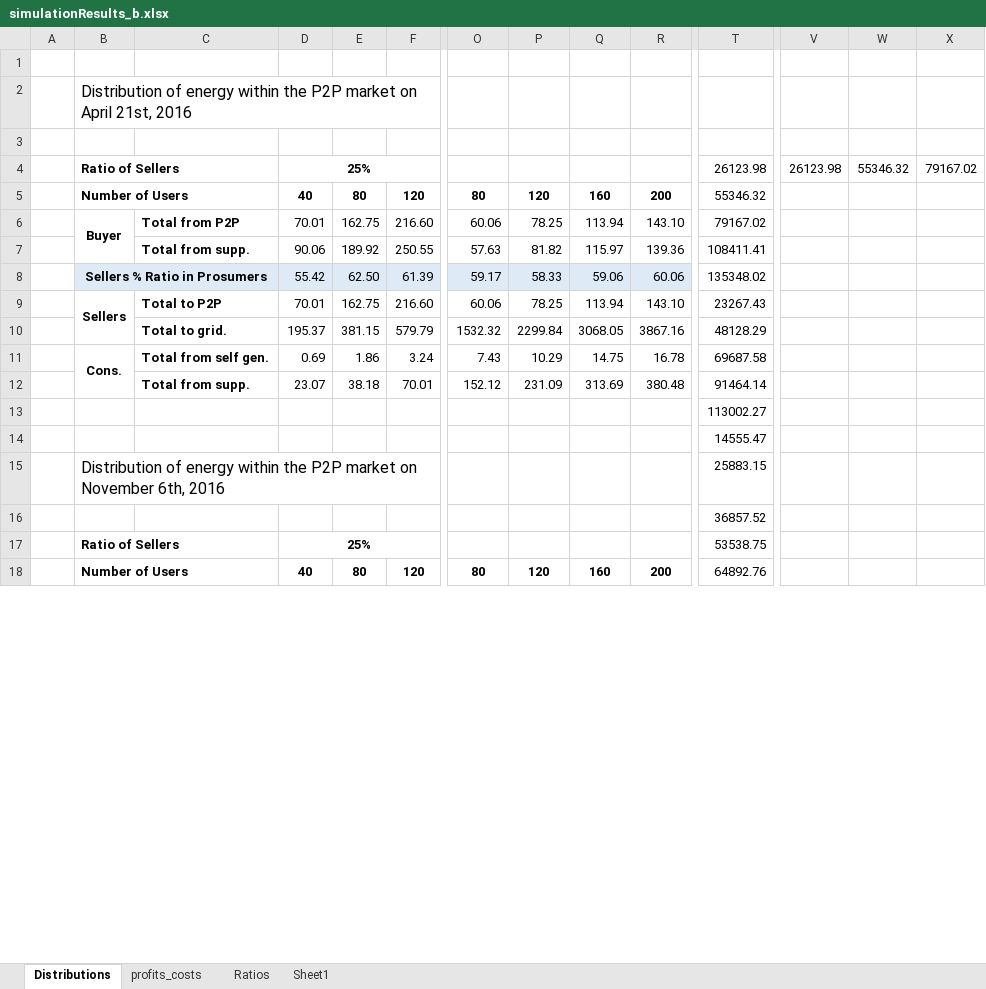
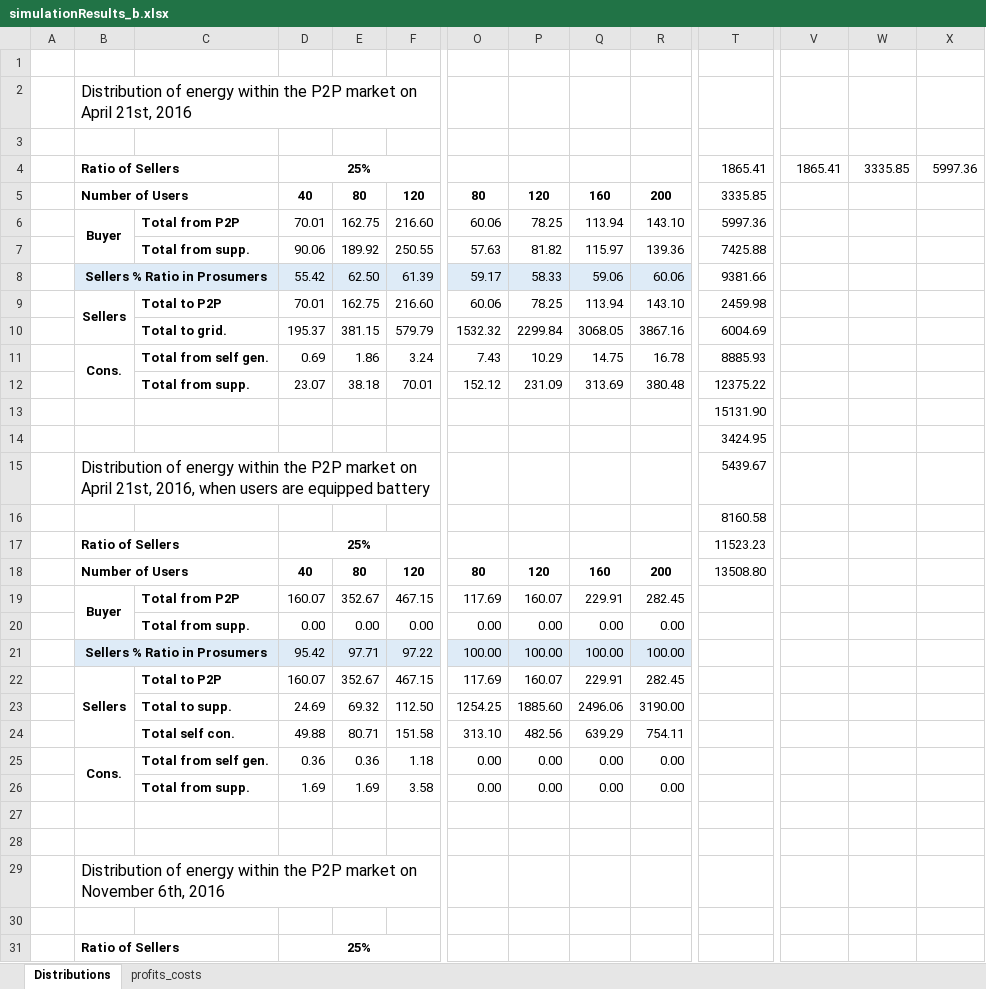
Before and after one commit to tea-chai/Clearance_Mechanisms, an Excel workbook: simulationResults_b.xlsx, sheet Distributions, drawn as a sheet; only a part is shown, gaps mark what is left out; values as stored, in another font and other column widths than the file's, no borders; removed rows and columns are numbered as before the commit, all else as after; rows hold the shown columns only; the diff covers the shown part only; the diff names each change by its address in the sheet, - before the commit and + after, or states it on an @@ line.

```diff
--- a/simulationResults_b.xlsx (sheet Distributions)
+++ b/simulationResults_b.xlsx (sheet Distributions)
-sheet tab: Ratios
-sheet tab: Sheet1
-row 4:  | Ratio of Sellers |  | 25% |  |  |  |  |  |  | 26123.98 | 26123.98 | 55346.32 | 79167.02
+row 4:  | Ratio of Sellers |  | 25% |  |  |  |  |  |  | 1865.41 | 1865.41 | 3335.85 | 5997.36
-T5: 55346.32
+T5: 3335.85
-T6: 79167.02
+T6: 5997.36
-T7: 108411.41
+T7: 7425.88
-T8: 135348.02
+T8: 9381.66
-T9: 23267.43
+T9: 2459.98
-T10: 48128.29
+T10: 6004.69
-T11: 69687.58
+T11: 8885.93
-T12: 91464.14
+T12: 12375.22
-T13: 113002.27
+T13: 15131.90
-T14: 14555.47
+T14: 3424.95
-row 15:  | Distribution of energy within the P2P market on November 6th, 2016 |  |  |  |  |  |  |  |  | 25883.15
+row 15:  | Distribution of energy within the P2P market on April 21st, 2016, when users are equipped battery |  |  |  |  |  |  |  |  | 5439.67
-T16: 36857.52
+T16: 8160.58
-T17: 53538.75
+T17: 11523.23
-T18: 64892.76
+T18: 13508.80
+row 19:  | Buyer | Total from P2P | 160.07 | 352.67 | 467.15 | 117.69 | 160.07 | 229.91 | 282.45
+row 20:  |  | Total from supp. | 0.00 | 0.00 | 0.00 | 0.00 | 0.00 | 0.00 | 0.00
+row 21:  | Sellers % Ratio in Prosumers |  | 95.42 | 97.71 | 97.22 | 100.00 | 100.00 | 100.00 | 100.00
+row 22:  | Sellers | Total to P2P | 160.07 | 352.67 | 467.15 | 117.69 | 160.07 | 229.91 | 282.45
+row 23:  |  | Total to supp. | 24.69 | 69.32 | 112.50 | 1254.25 | 1885.60 | 2496.06 | 3190.00
+row 24:  |  | Total self con. | 49.88 | 80.71 | 151.58 | 313.10 | 482.56 | 639.29 | 754.11
+row 25:  | Cons. | Total from self gen. | 0.36 | 0.36 | 1.18 | 0.00 | 0.00 | 0.00 | 0.00
+row 26:  |  | Total from supp. | 1.69 | 1.69 | 3.58 | 0.00 | 0.00 | 0.00 | 0.00
+row 27: (empty)
+row 28: (empty)
+row 29:  | Distribution of energy within the P2P market on November 6th, 2016
+row 30: (empty)
@@ row 99 moved to row 31: Ratio of Sellers @@
```
Also changed, not shown: 34 added rows, 41 removed rows, 9 moved rows, 4 edited cells and merged cells elsewhere in this sheet, formulas that keep their value, 13 other files.
